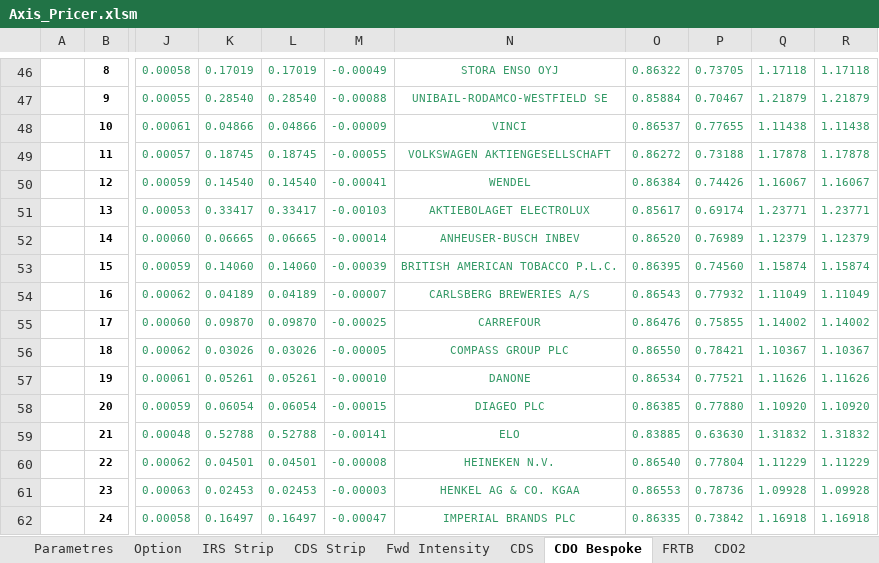
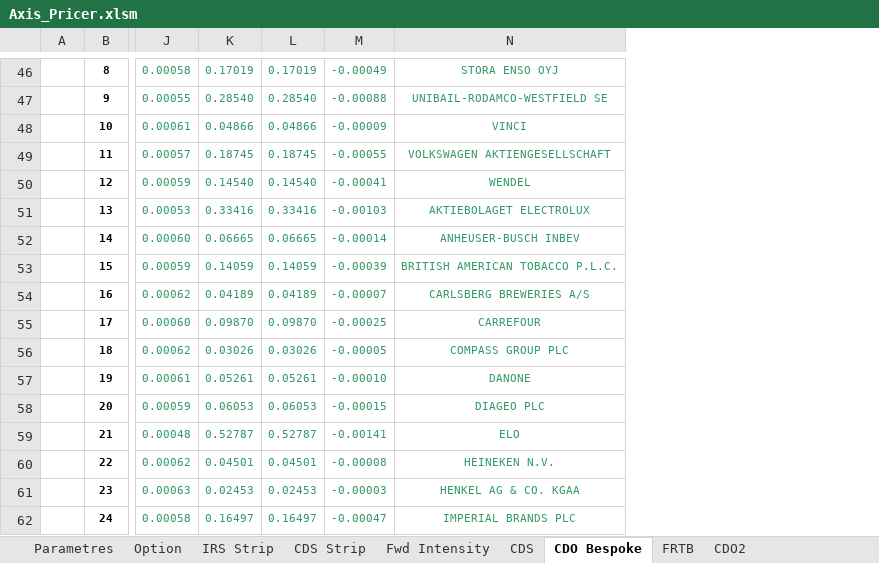
Before and after one commit to mbaAxis/Valo, an Excel workbook: common/Axis_Pricer.xlsm, sheet CDO Bespoke, drawn as a sheet; only a part is shown, gaps mark what is left out; values as stored, in another font and other column widths than the file's, no borders; charts and pictures not drawn; the diff covers the shown part only; the diff names each change by its address in the sheet, - before the commit and + after, or states it on an @@ line.

```diff
--- a/common/Axis_Pricer.xlsm (sheet CDO Bespoke)
+++ b/common/Axis_Pricer.xlsm (sheet CDO Bespoke)
@@ column O hidden, rows 46-62: 0.86322 | 0.85884 | 0.86537 | 0.86272 | 0.86384 | 0.85617 | 0.86520 | 0.86395 | 0.86543 | 0.86476 | 0.86550 | 0.86534 | 0.86385 | 0.83885 | 0.86540 | 0.86553 | 0.86335 @@
@@ column P hidden, rows 46-62: 0.73705 | 0.70467 | 0.77655 | 0.73188 | 0.74426 | 0.69174 | 0.76989 | 0.74560 | 0.77932 | 0.75855 | 0.78421 | 0.77521 | 0.77880 | 0.63630 | 0.77804 | 0.78736 | 0.73842 @@
@@ column Q hidden, rows 46-62: 1.17118 | 1.21879 | 1.11438 | 1.17878 | 1.16067 | 1.23771 | 1.12379 | 1.15874 | 1.11049 | 1.14002 | 1.10367 | 1.11626 | 1.10920 | 1.31832 | 1.11229 | 1.09928 | 1.16918 @@
@@ column R hidden, rows 46-62: 1.17118 | 1.21879 | 1.11438 | 1.17878 | 1.16067 | 1.23771 | 1.12379 | 1.15874 | 1.11049 | 1.14002 | 1.10367 | 1.11626 | 1.10920 | 1.31832 | 1.11229 | 1.09928 | 1.16918 @@
-K51: 0.33417
+K51: 0.33416
-L51: 0.33417
+L51: 0.33416
-K53: 0.14060
+K53: 0.14059
-L53: 0.14060
+L53: 0.14059
-K58: 0.06054
+K58: 0.06053
-L58: 0.06054
+L58: 0.06053
-K59: 0.52788
+K59: 0.52787
-L59: 0.52788
+L59: 0.52787
```
Also changed, not shown: 37 edited cells elsewhere in this sheet, sheet Fwd Intensity, sheet CDS, sheet CDS Strip, sheet FRTB, sheet IRS Strip, formulas that keep their value, hidden cells, charts or pictures, 3 other files.
